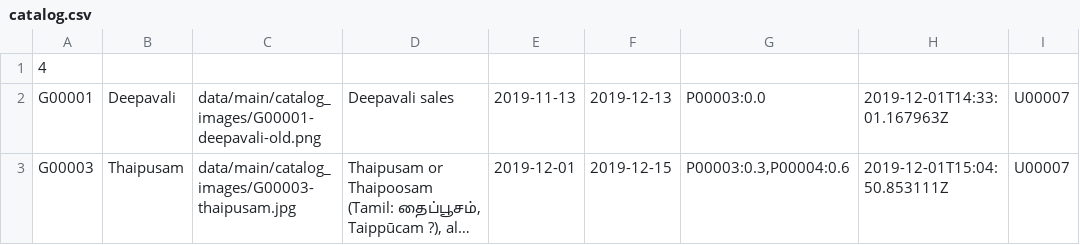
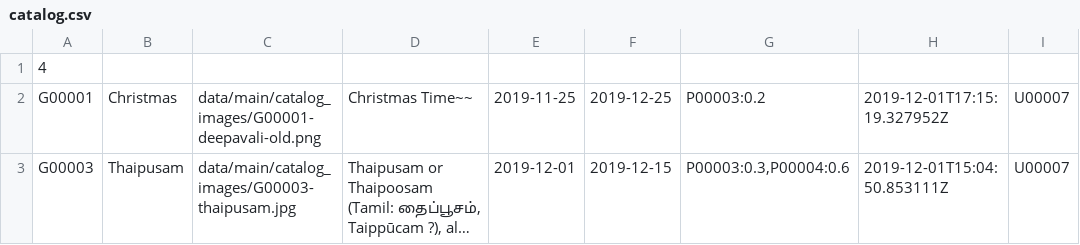
Before and after one commit to dianhenglau/pcms, a CSV file: data/main/catalog.csv, drawn as a sheet; long unchanged cells end in …; the diff names each change by its address in the sheet, - before the commit and + after, or states it on an @@ line.

```diff
--- a/data/main/catalog.csv
+++ b/data/main/catalog.csv
-B2: Deepavali
+B2: Christmas
-D2: Deepavali sales
+D2: Christmas Time~~
-E2: 2019-11-13
+E2: 2019-11-25
-F2: 2019-12-13
+F2: 2019-12-25
-G2: P00003:0.0
+G2: P00003:0.2
-H2: 2019-12-01T14:33:01.167963Z
+H2: 2019-12-01T17:15:19.327952Z
```
Also changed, not shown: data/main/login_records.csv, 5 other files.
